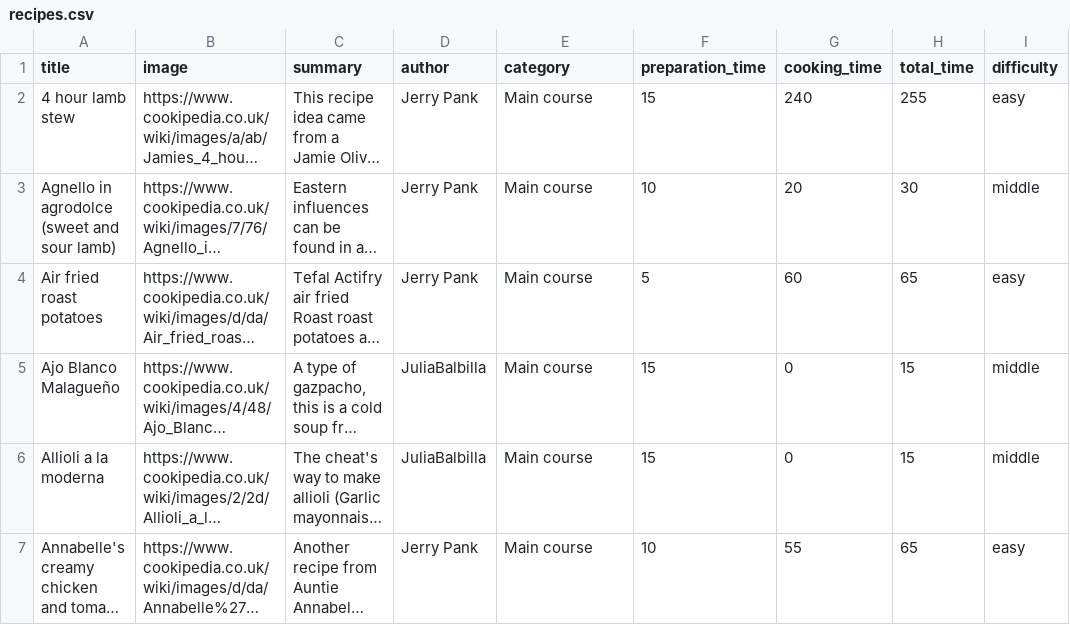
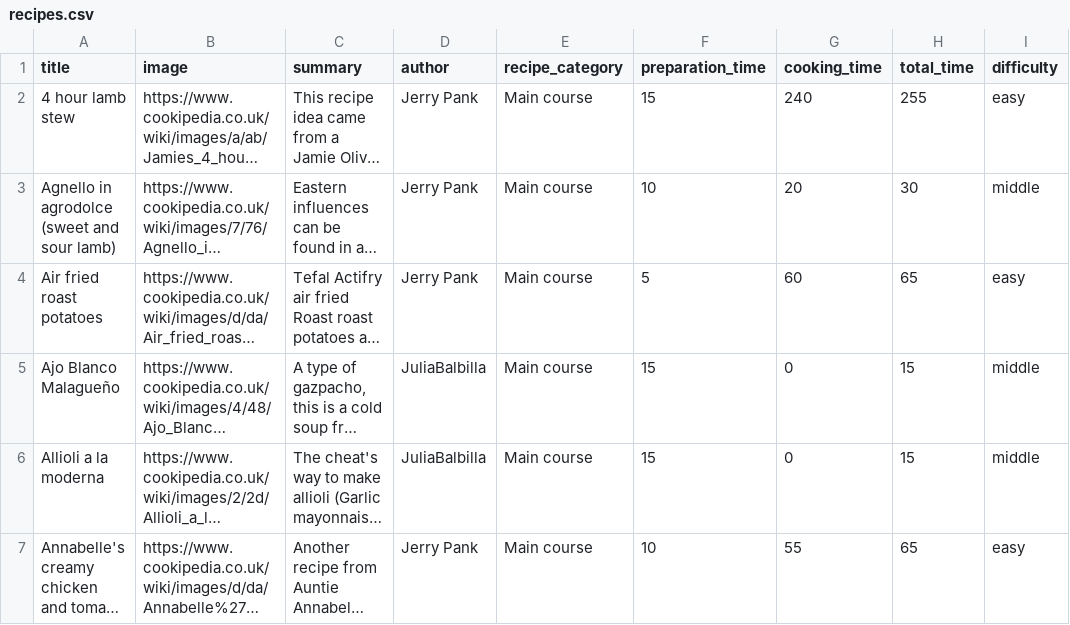
Before and after one commit to gareth-fivemile/demo_umami, a CSV file: demo_umami_content/default_content/recipes.csv, drawn as a sheet; only a part is shown; long unchanged cells end in …; the diff names each change by its address in the sheet, - before the commit and + after, or states it on an @@ line.

Commit message:
Fixing recipe categories terms

```diff
--- a/demo_umami_content/default_content/recipes.csv
+++ b/demo_umami_content/default_content/recipes.csv
-E1: category
+E1: recipe_category
```
Also changed, not shown: 8 other files.
